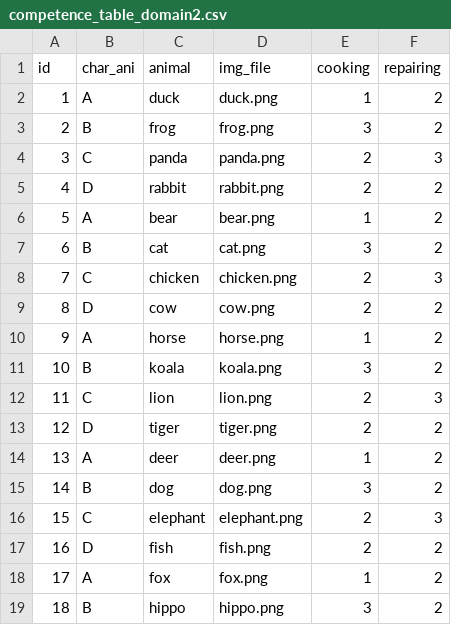
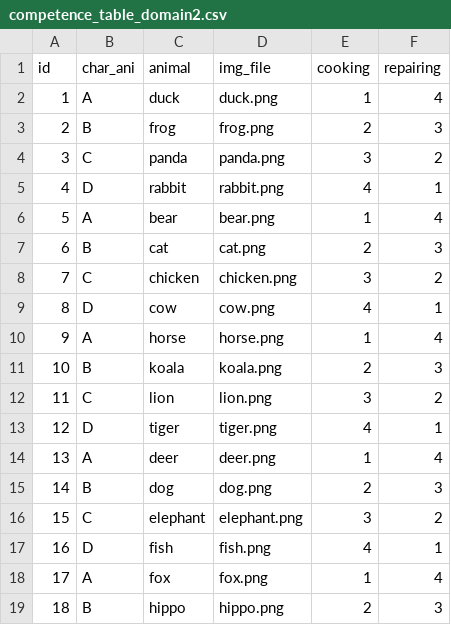
Before and after one commit to co-min/team_managing, a CSV file: stimuli/competence_table_domain2.csv, drawn as a sheet; only a part is shown; the diff covers the shown part only.

```diff
--- a/stimuli/competence_table_domain2.csv
+++ b/stimuli/competence_table_domain2.csv
@@ -1,19 +1,19 @@
 id, char_ani, animal, img_file, cooking, repairing
-1,A,duck,duck.png,1,2
-2,B,frog,frog.png,3,2
-3,C,panda,panda.png,2,3
-4,D,rabbit,rabbit.png,2,2
-5,A,bear,bear.png,1,2
-6,B,cat,cat.png,3,2
-7,C,chicken,chicken.png,2,3
-8,D,cow,cow.png,2,2
-9,A,horse,horse.png,1,2
-10,B,koala,koala.png,3,2
-11,C,lion,lion.png,2,3
-12,D,tiger,tiger.png,2,2
-13,A,deer,deer.png,1,2
-14,B,dog,dog.png,3,2
-15,C,elephant,elephant.png,2,3
-16,D,fish,fish.png,2,2
-17,A,fox,fox.png,1,2
-18,B,hippo,hippo.png,3,2
+1,A,duck,duck.png,1,4
+2,B,frog,frog.png,2,3
+3,C,panda,panda.png,3,2
+4,D,rabbit,rabbit.png,4,1
+5,A,bear,bear.png,1,4
+6,B,cat,cat.png,2,3
+7,C,chicken,chicken.png,3,2
+8,D,cow,cow.png,4,1
+9,A,horse,horse.png,1,4
+10,B,koala,koala.png,2,3
+11,C,lion,lion.png,3,2
+12,D,tiger,tiger.png,4,1
+13,A,deer,deer.png,1,4
+14,B,dog,dog.png,2,3
+15,C,elephant,elephant.png,3,2
+16,D,fish,fish.png,4,1
+17,A,fox,fox.png,1,4
+18,B,hippo,hippo.png,2,3
```
Also changed, not shown: 11 edited cells elsewhere in this file, 6 other files.
